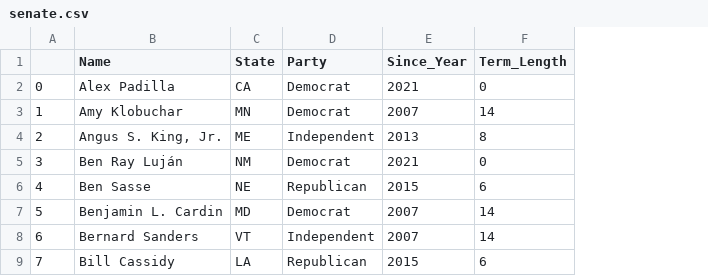
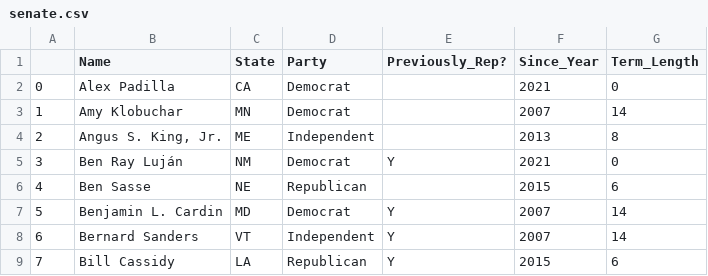
Before and after one commit to nickjlupu/Congress_Terms_Map, a CSV file: senate.csv, drawn as a sheet; only a part is shown; the diff names each change by its address in the sheet, - before the commit and + after, or states it on an @@ line.

```diff
--- a/senate.csv
+++ b/senate.csv
+column E (Previously_Rep?), rows 5-9: Y |  | Y | Y | Y
```
Also changed, not shown: 4 other files.
